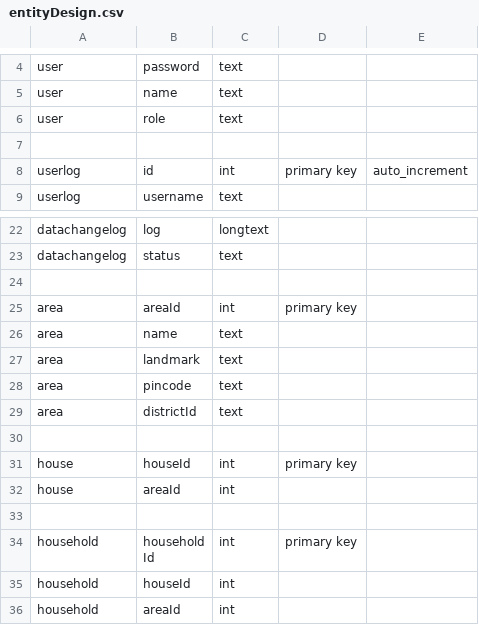
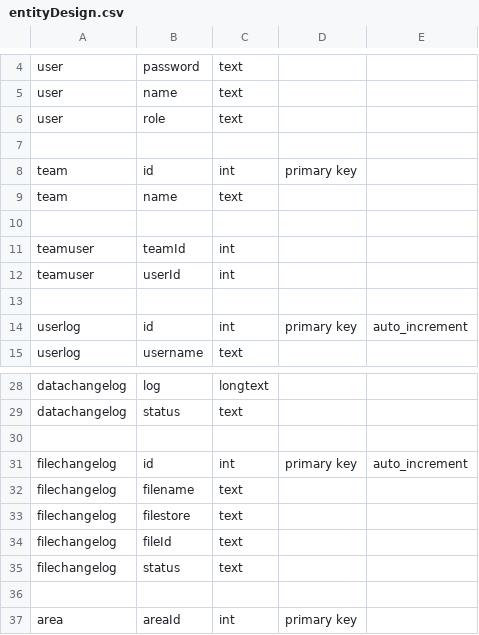
Before and after one commit to cghr/cghr-generator, a CSV file: csvDatabase/entityDesign.csv, drawn as a sheet; only a part is shown, gaps mark what is left out; the shorter side is filled out with more unchanged rows; the diff names each change by its address in the sheet, - before the commit and + after, or states it on an @@ line.

```diff
--- a/csvDatabase/entityDesign.csv
+++ b/csvDatabase/entityDesign.csv
+row 8: team | id | int | primary key
+row 9: team | name | text
+row 10: (empty)
+row 11: teamuser | teamId | int
+row 12: teamuser | userId | int
+row 13: (empty)
+row 30: (empty)
+row 31: filechangelog | id | int | primary key | auto_increment
+row 32: filechangelog | filename | text
+row 33: filechangelog | filestore | text
+row 34: filechangelog | fileId | text
+row 35: filechangelog | status | text
```
Also changed, not shown: csvDatabase/dataDict.csv, 3 other files.
